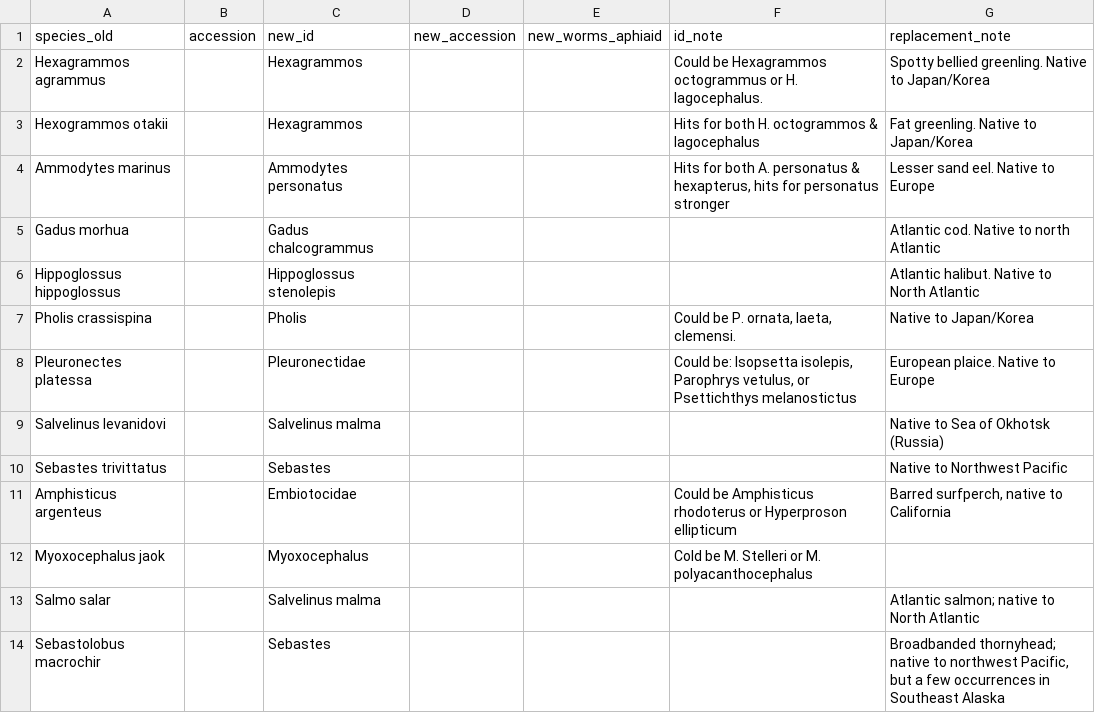
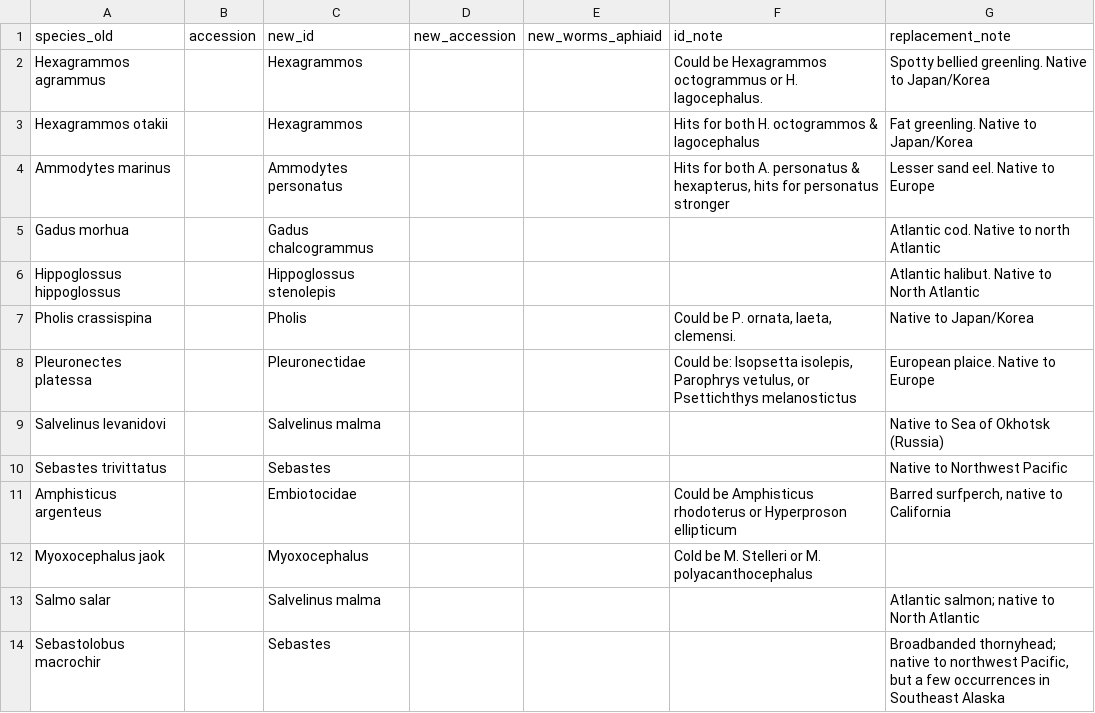
Before and after one commit to Lithobius/taxonomy_keys, a CSV file: latest-keys/in_process_spreadsheets/20220802_mifish_replacements.csv, drawn as a sheet.

```diff
--- a/latest-keys/in_process_spreadsheets/20220802_mifish_replacements.csv
+++ b/latest-keys/in_process_spreadsheets/20220802_mifish_replacements.csv
@@ -2,3 +2,3 @@ species_old,accession,new_id,new_accession,new_worms_aphiaid,id_note,replacement
 Hexagrammos agrammus,,Hexagrammos,,,Could be Hexagrammos octogrammus or H. lagocephalus. ,Spotty bellied greenling. Native to Japan/Korea
-Hexogrammos otakii,,Hexagrammos,,,Hits for both H. octogrammos & lagocephalus,Fat greenling. Native to Japan/Korea
+Hexagrammos otakii,,Hexagrammos,,,Hits for both H. octogrammos & lagocephalus,Fat greenling. Native to Japan/Korea
 Ammodytes marinus,,Ammodytes personatus,,,"Hits for both A. personatus & hexapterus, hits for personatus stronger",Lesser sand eel. Native to Europe
```
Also changed, not shown: latest-keys/in_process_spreadsheets/20220729_coi_replacements.csv, 2 other files.
